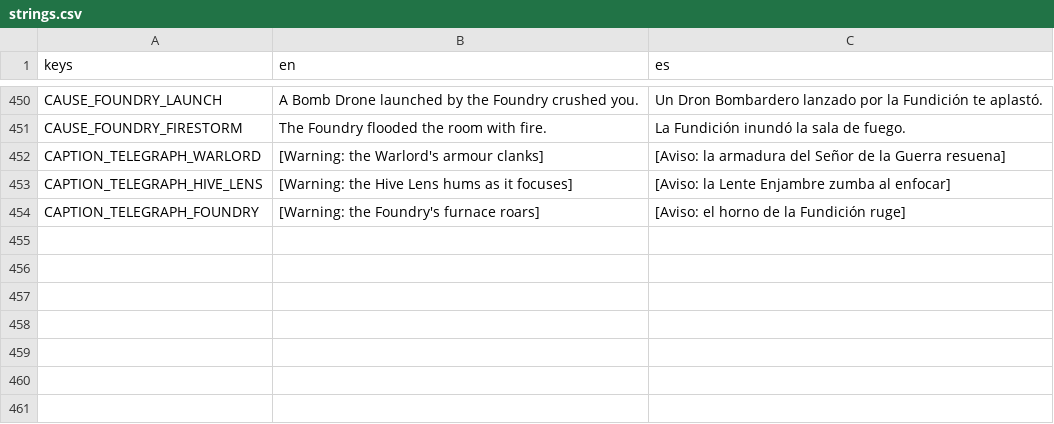
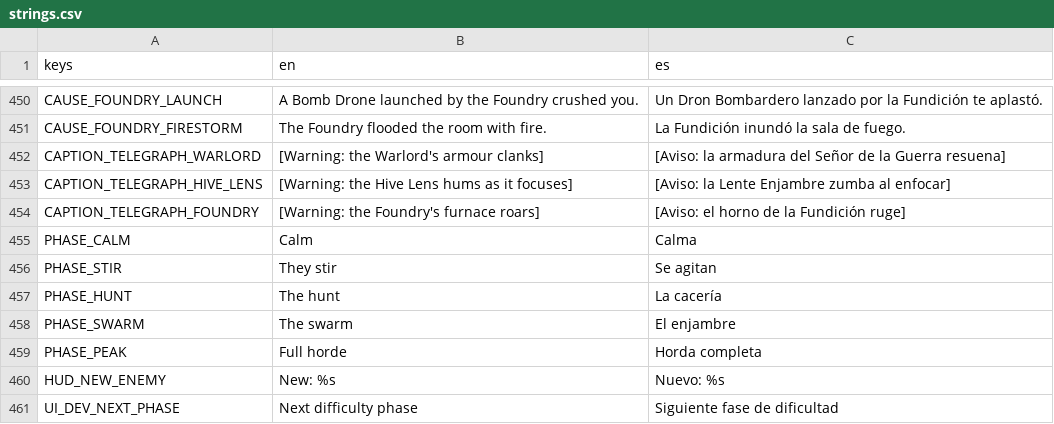
Before and after one commit to riusprime/zero-depth, a CSV file: locale/strings.csv, drawn as a sheet; only a part is shown, gaps mark what is left out; the diff names each change by its address in the sheet, - before the commit and + after, or states it on an @@ line.

```diff
--- a/locale/strings.csv
+++ b/locale/strings.csv
+row 455: PHASE_CALM | Calm | Calma
+row 456: PHASE_STIR | They stir | Se agitan
+row 457: PHASE_HUNT | The hunt | La cacería
+row 458: PHASE_SWARM | The swarm | El enjambre
+row 459: PHASE_PEAK | Full horde | Horda completa
+row 460: HUD_NEW_ENEMY | New: %s | Nuevo: %s
+row 461: UI_DEV_NEXT_PHASE | Next difficulty phase | Siguiente fase de dificultad
```
Also changed, not shown: 27 other files.
